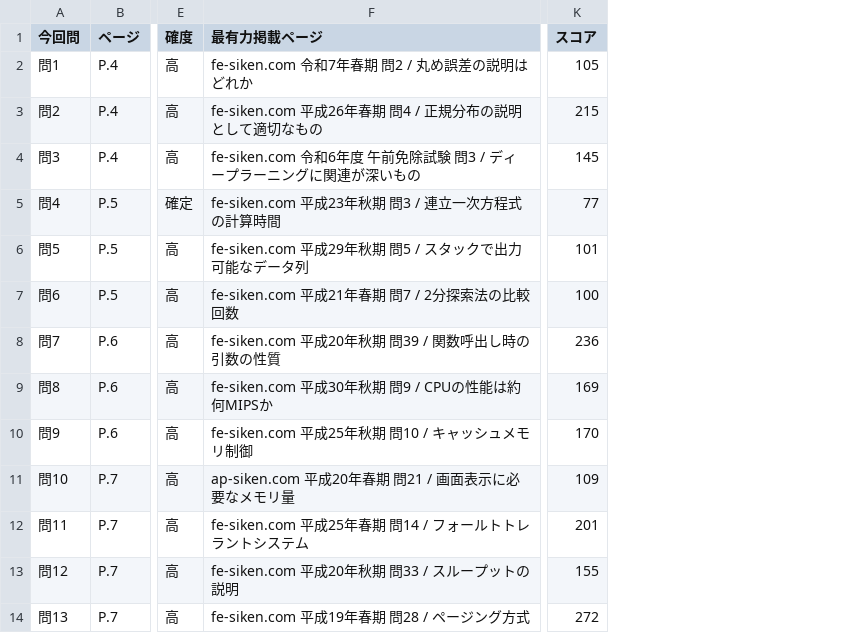
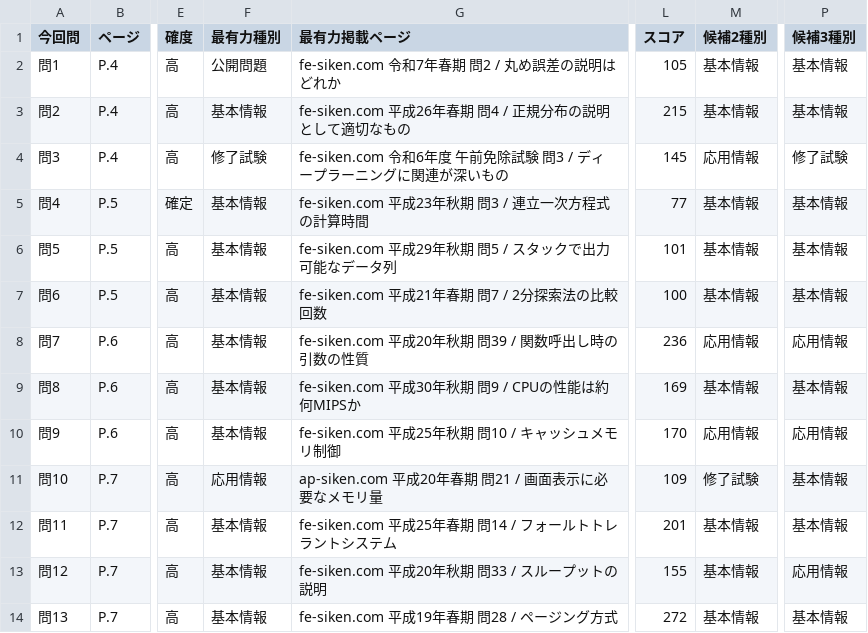
Before and after one commit to simizu12033/FECompletionExamination20240728, a CSV file: source-map.csv, drawn as a sheet; only a part is shown, gaps mark what is left out; the diff names each change by its address in the sheet, - before the commit and + after, or states it on an @@ line.

```diff
--- a/source-map.csv
+++ b/source-map.csv
+column F (最有力種別), rows 2-14: 公開問題 | 基本情報 | 修了試験 | 基本情報 | 基本情報 | 基本情報 | 基本情報 | 基本情報 | 基本情報 | 応用情報 | 基本情報 | 基本情報 | 基本情報
+column M (候補2種別), rows 2-14: 基本情報 | 基本情報 | 応用情報 | 基本情報 | 基本情報 | 基本情報 | 応用情報 | 基本情報 | 応用情報 | 修了試験 | 基本情報 | 基本情報 | 基本情報
+column P (候補3種別), rows 2-14: 基本情報 | 基本情報 | 修了試験 | 基本情報 | 基本情報 | 基本情報 | 応用情報 | 基本情報 | 応用情報 | 基本情報 | 基本情報 | 応用情報 | 基本情報
```
Also changed, not shown: 1 other file.
